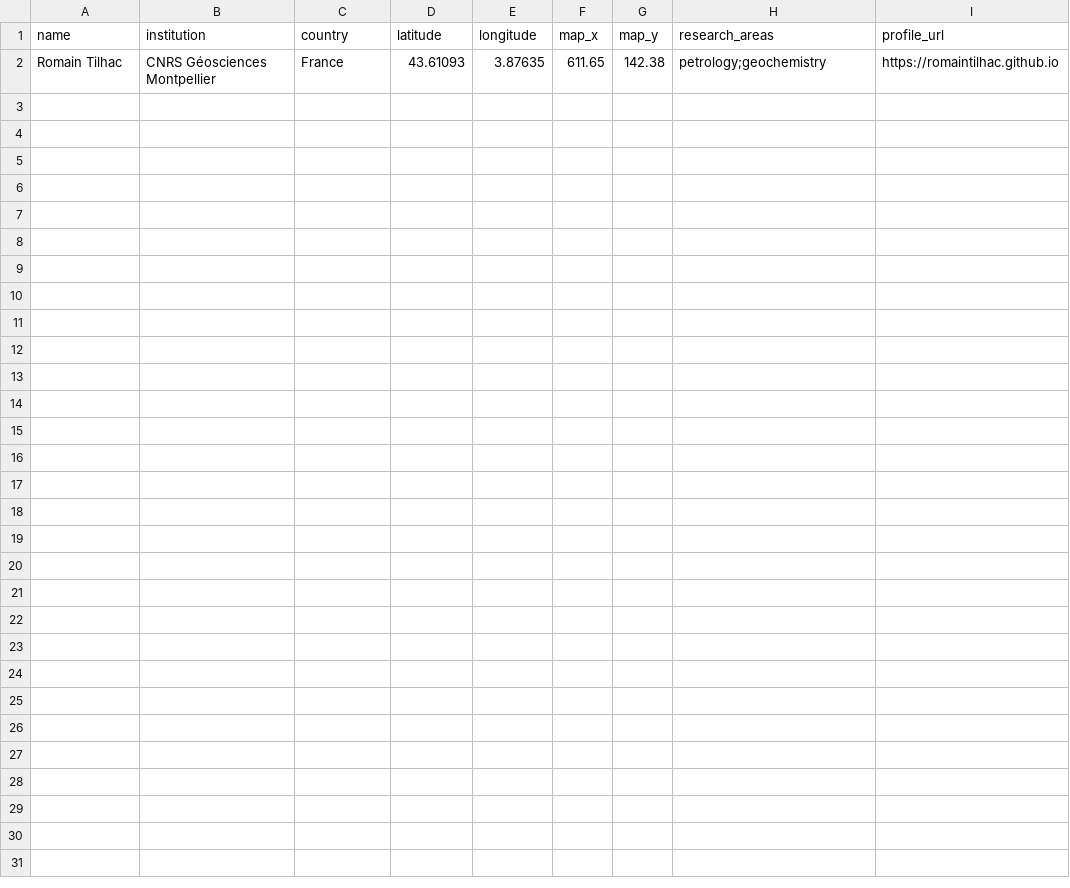
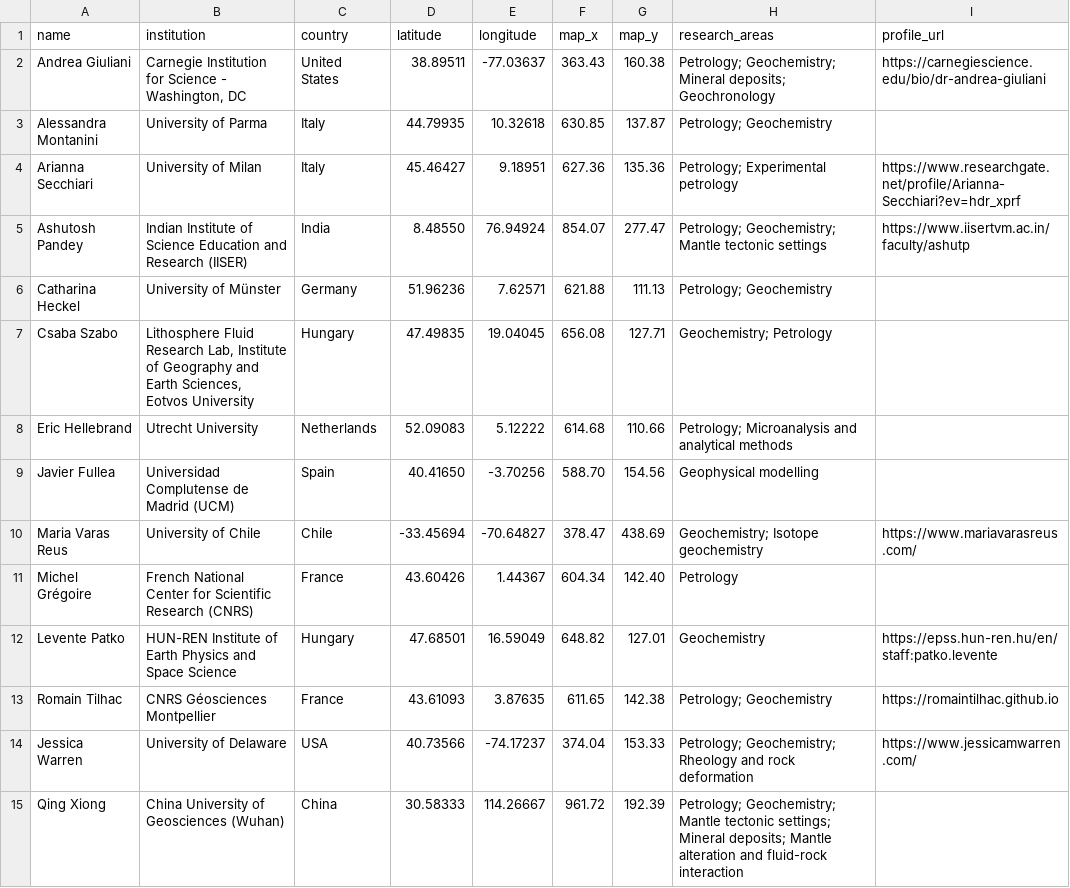
Before and after one commit to themantlenetwork/themantlenetwork.github.io, a CSV file: _data/members.csv, drawn as a sheet.

```diff
--- a/_data/members.csv
+++ b/_data/members.csv
@@ -1,2 +1,15 @@
 name,institution,country,latitude,longitude,map_x,map_y,research_areas,profile_url
-Romain Tilhac,CNRS Géosciences Montpellier,France,43.61093,3.87635,611.65,142.38,petrology;geochemistry,https://romaintilhac.github.io
+Andrea Giuliani,"Carnegie Institution for Science - Washington, DC",United States,38.89511,-77.03637,363.43,160.38,Petrology; Geochemistry; Mineral deposits; Geochronology,https://carnegiescience.edu/bio/dr-andrea-giuliani
+Alessandra Montanini,University of Parma,Italy,44.79935,10.32618,630.85,137.87,Petrology; Geochemistry,
+Arianna Secchiari,University of Milan,Italy,45.46427,9.18951,627.36,135.36,Petrology; Experimental petrology,https://www.researchgate.net/profile/Arianna-Secchiari?ev=hdr_xprf
+Ashutosh Pandey,Indian Institute of Science Education and Research (IISER),India,8.48550,76.94924,854.07,277.47,Petrology; Geochemistry; Mantle tectonic settings,https://www.iisertvm.ac.in/faculty/ashutp
+Catharina Heckel,University of Münster,Germany,51.96236,7.62571,621.88,111.13,Petrology; Geochemistry,
+Csaba Szabo,"Lithosphere Fluid Research Lab, Institute of Geography and Earth Sciences, Eotvos University",Hungary,47.49835,19.04045,656.08,127.71,Geochemistry; Petrology,
+Eric Hellebrand,Utrecht University,Netherlands,52.09083,5.12222,614.68,110.66,Petrology; Microanalysis and analytical methods,
+Javier Fullea,Universidad Complutense de Madrid (UCM),Spain,40.41650,-3.70256,588.70,154.56,Geophysical modelling,
+Maria Varas Reus,University of Chile,Chile,-33.45694,-70.64827,378.47,438.69,Geochemistry; Isotope geochemistry,https://www.mariavarasreus.com/
+Michel Grégoire,French National Center for Scientific Research (CNRS),France,43.60426,1.44367,604.34,142.40,Petrology,
+Levente Patko,HUN-REN Institute of Earth Physics and Space Science,Hungary,47.68501,16.59049,648.82,127.01,Geochemistry,https://epss.hun-ren.hu/en/staff:patko.levente
+Romain Tilhac,CNRS Géosciences Montpellier,France,43.61093,3.87635,611.65,142.38,Petrology; Geochemistry,https://romaintilhac.github.io
+Jessica Warren,University of Delaware,USA,40.73566,-74.17237,374.04,153.33,Petrology; Geochemistry; Rheology and rock deformation,https://www.jessicamwarren.com/
+Qing Xiong,China University of Geosciences (Wuhan),China,30.58333,114.26667,961.72,192.39,Petrology; Geochemistry; Mantle tectonic settings; Mineral deposits; Mantle alteration and fluid-rock interaction,
```
Also changed, not shown: 9 other files.
